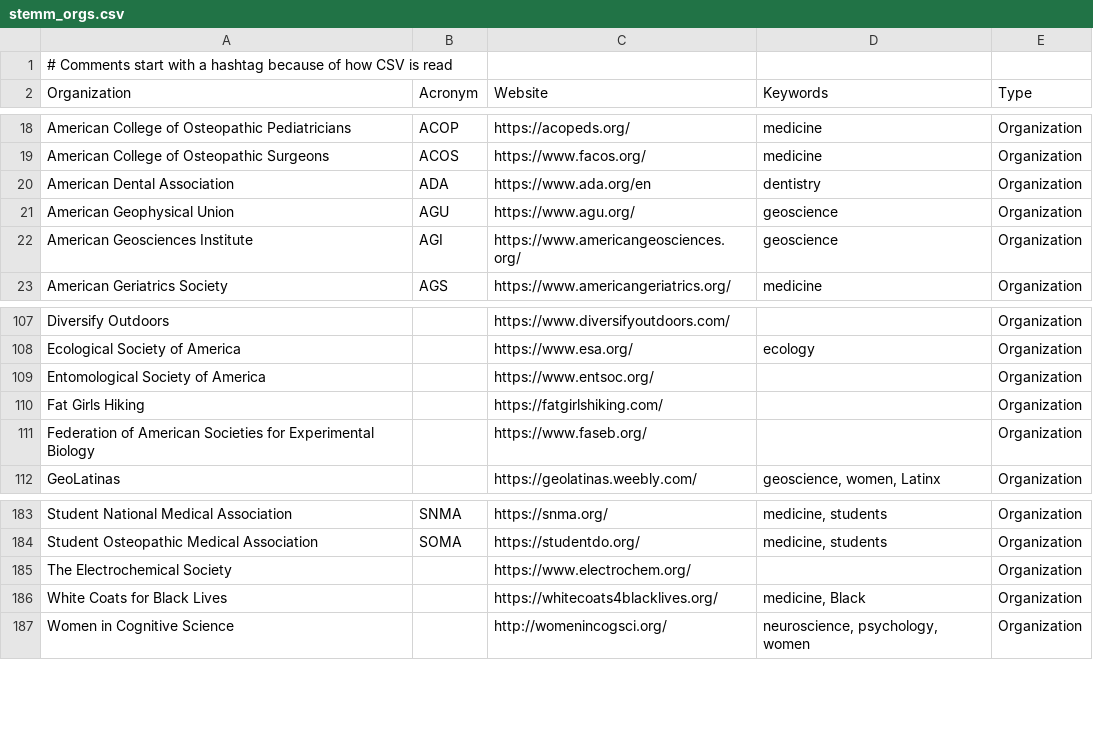
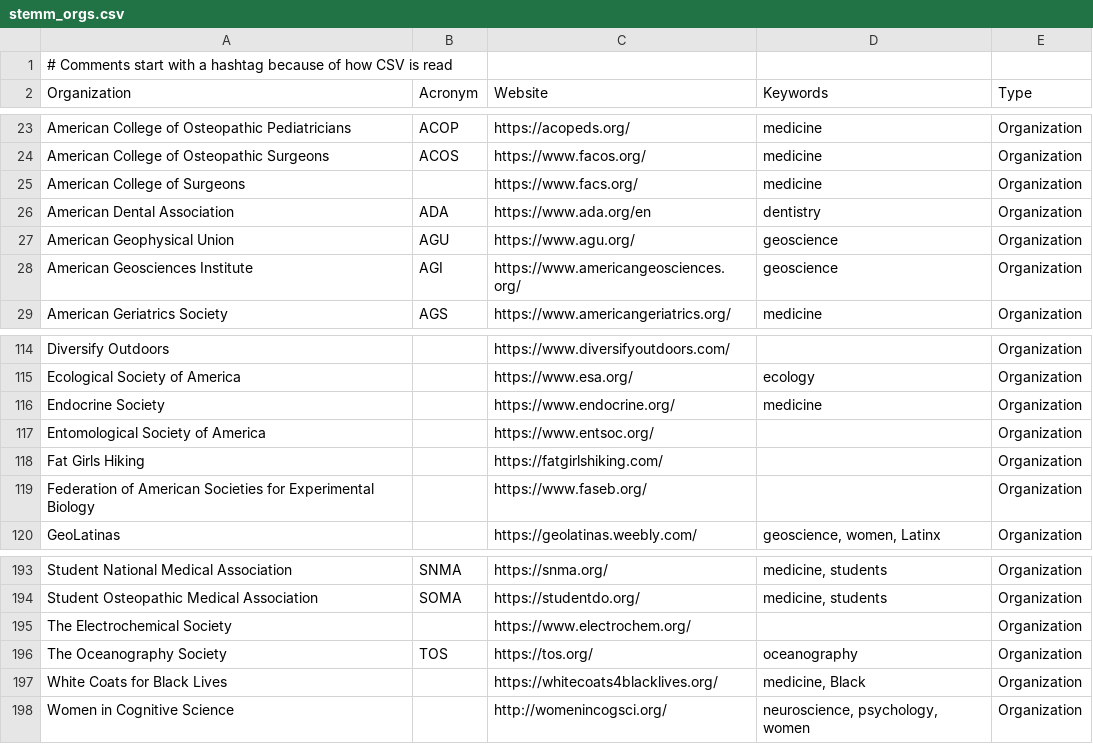
Before and after one commit to ThriveLifeline/thrive-lifeline, a CSV file: _site/stemm_orgs.csv, drawn as a sheet; only a part is shown, gaps mark what is left out; the diff covers the shown part only.

```diff
--- a/_site/stemm_orgs.csv
+++ b/_site/stemm_orgs.csv
@@ -19,2 +24,3 @@ American College of Osteopathic Pediatricians,ACOP,https://acopeds.org/,medicine
 American College of Osteopathic Surgeons,ACOS,https://www.facos.org/,medicine,Organization
+American College of Surgeons,,https://www.facs.org/,medicine,Organization
 American Dental Association,ADA,https://www.ada.org/en,dentistry,Organization
@@ -108,2 +115,3 @@ Diversify Outdoors,,https://www.diversifyoutdoors.com/,,Organization
 Ecological Society of America,,https://www.esa.org/,ecology,Organization
+Endocrine Society,,https://www.endocrine.org/,medicine,Organization
 Entomological Society of America,,https://www.entsoc.org/,,Organization
@@ -185,2 +195,3 @@ Student Osteopathic Medical Association,SOMA,https://studentdo.org/,"medicine, s
 The Electrochemical Society,,https://www.electrochem.org/,,Organization
+The Oceanography Society,TOS,https://tos.org/,oceanography,Organization
 White Coats for Black Lives,,https://whitecoats4blacklives.org/,"medicine, Black",Organization
```
Also changed, not shown: 8 added rows and 1 edited cell elsewhere in this file, _site/thrive_resources.csv, stemm_orgs.csv, 5 other files.
